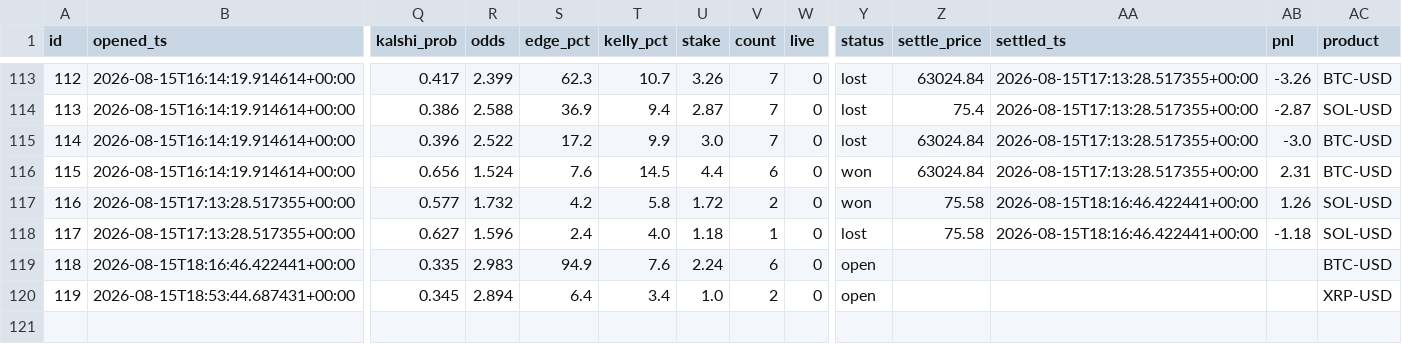
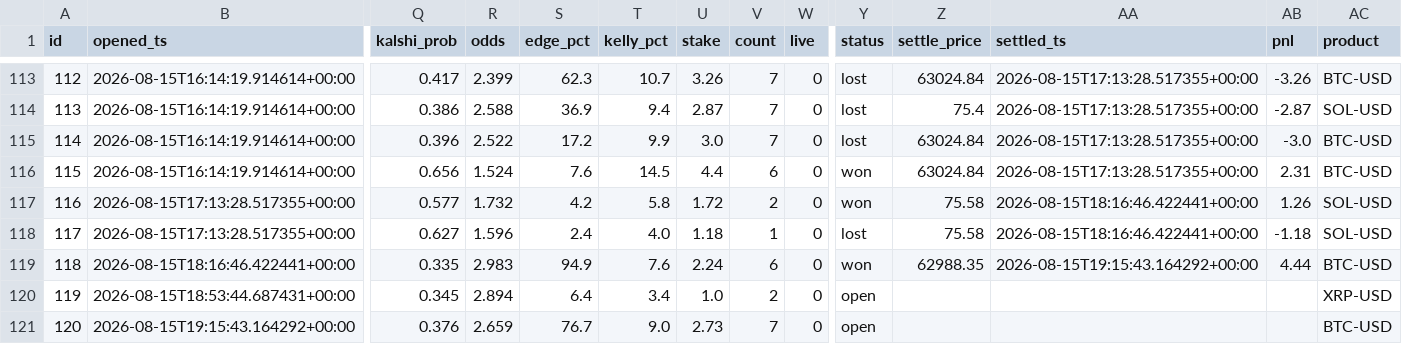
Before and after one commit to JorgeCampe/crypto-signals-bot, a CSV file: crypto_signals_bot/data/positions.csv, drawn as a sheet; only a part is shown, gaps mark what is left out; rows hold the shown columns only; the diff names each change by its address in the sheet, - before the commit and + after, or states it on an @@ line.

```diff
--- a/crypto_signals_bot/data/positions.csv
+++ b/crypto_signals_bot/data/positions.csv
-Y119 (status): open
+Y119 (status): won
-Z119 (settle_price): (empty)
+Z119 (settle_price): 62988.35
-AA119 (settled_ts): (empty)
+AA119 (settled_ts): 2026-08-15T19:15:43.164292+00:00
-AB119 (pnl): (empty)
+AB119 (pnl): 4.44
+row 121: 120 | 2026-08-15T19:15:43.164292+00:00 | 0.376 | 2.659 | 76.7 | 9.0 | 2.73 | 7 | 0 | open |  |  |  | BTC-USD
```
Also changed, not shown: crypto_signals_bot/data/equity.csv, crypto_signals_bot/data/signals.csv, 2 other files.
